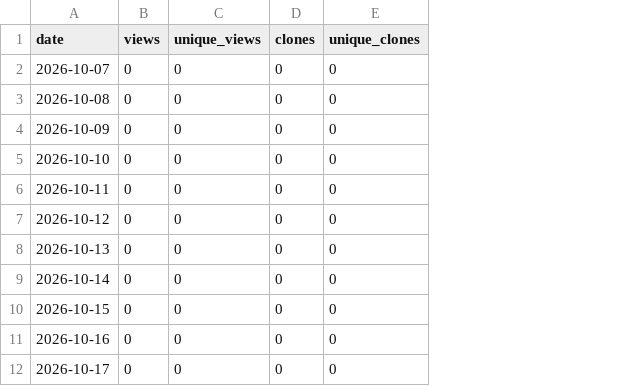
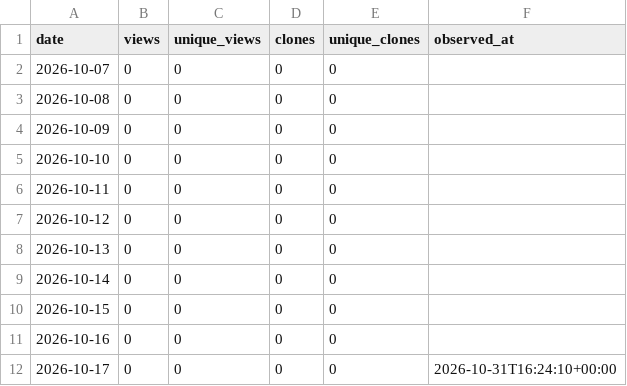
Before and after one commit to danielep71/K-Risk-Engines, a CSV file: data/traffic_daily.csv, drawn as a sheet; only a part is shown; the diff names each change by its address in the sheet, - before the commit and + after, or states it on an @@ line.

```diff
--- a/data/traffic_daily.csv
+++ b/data/traffic_daily.csv
+column F (observed_at), row 12: 2026-10-31T16:24:10+00:00
```
Also changed, not shown: data/traffic.csv.
